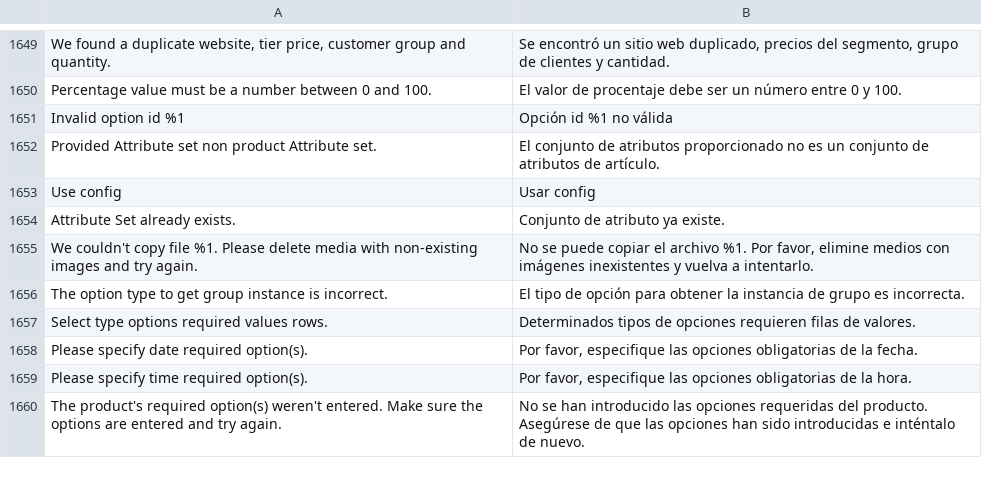
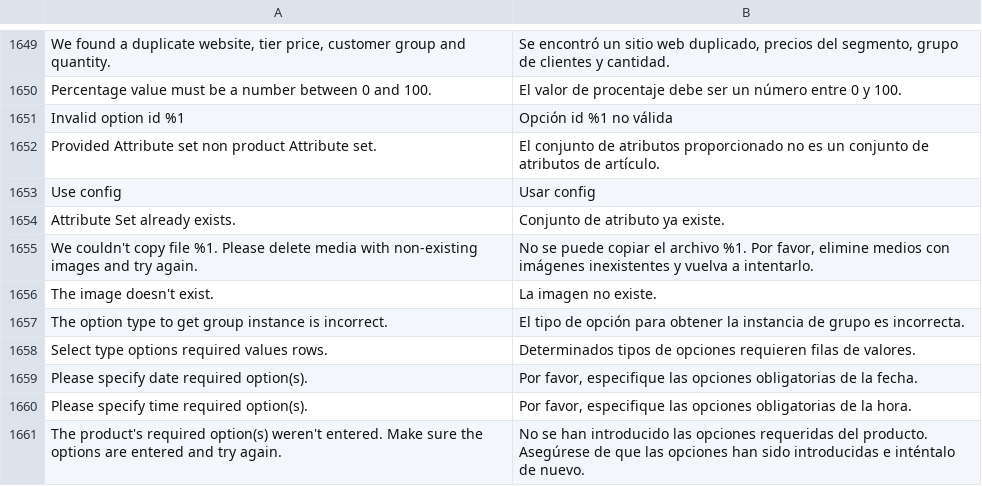
Before and after one commit to magento-l10n/language-es_ES, a CSV file: es_ES.csv, drawn as a sheet; only a part is shown, gaps mark what is left out; the diff names each change by its address in the sheet, - before the commit and + after, or states it on an @@ line.

Commit message:
Updating translations from Crowdin.

```diff
--- a/es_ES.csv
+++ b/es_ES.csv
+row 1656: The image doesn't exist. | La imagen no existe.
```
Also changed, not shown: 1 other file.
